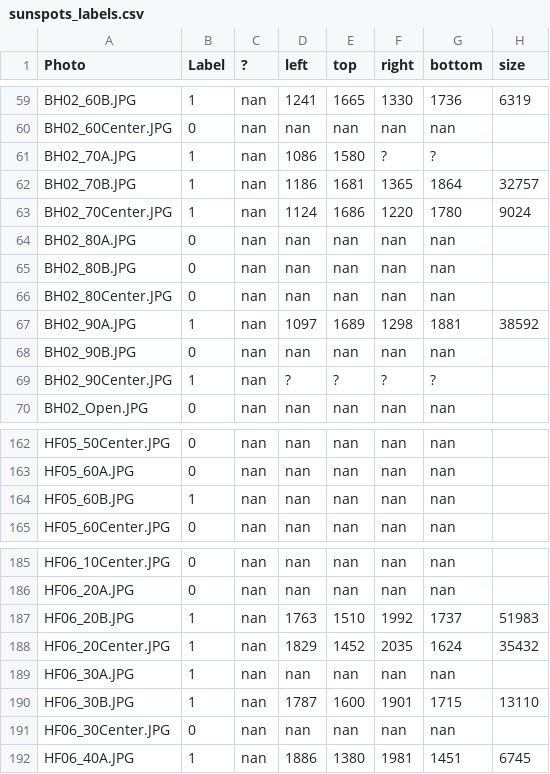
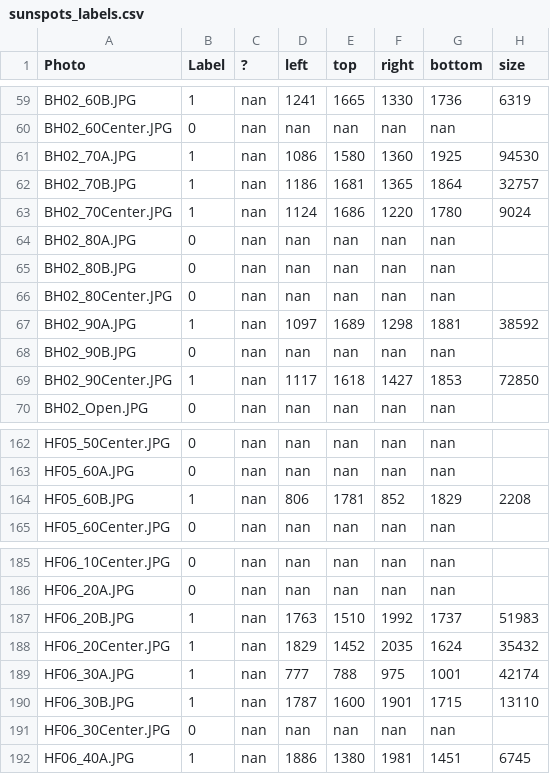
Before and after one commit to magic-datascience/hemiphotos_cropped, a CSV file: sunspots_labels.csv, drawn as a sheet; only a part is shown, gaps mark what is left out.

Commit message:
Add files via upload

```diff
--- a/sunspots_labels.csv
+++ b/sunspots_labels.csv
@@ -60,3 +60,3 @@ BH02_60B.JPG,1,nan,1241,1665,1330,1736,6319
 BH02_60Center.JPG,0,nan,nan,nan,nan,nan,
-BH02_70A.JPG,1,nan,1086,1580,?,?,
+BH02_70A.JPG,1,nan,1086,1580,1360,1925,94530
 BH02_70B.JPG,1,nan,1186,1681,1365,1864,32757
@@ -68,3 +68,3 @@ BH02_90A.JPG,1,nan,1097,1689,1298,1881,38592
 BH02_90B.JPG,0,nan,nan,nan,nan,nan,
-BH02_90Center.JPG,1,nan,?,?,?,?,
+BH02_90Center.JPG,1,nan,1117,1618,1427,1853,72850
 BH02_Open.JPG,0,nan,nan,nan,nan,nan,
@@ -163,3 +163,3 @@ HF05_50Center.JPG,0,nan,nan,nan,nan,nan,
 HF05_60A.JPG,0,nan,nan,nan,nan,nan,
-HF05_60B.JPG,1,nan,nan,nan,nan,nan,
+HF05_60B.JPG,1,nan,806,1781,852,1829,2208
 HF05_60Center.JPG,0,nan,nan,nan,nan,nan,
@@ -188,3 +188,3 @@ HF06_20B.JPG,1,nan,1763,1510,1992,1737,51983
 HF06_20Center.JPG,1,nan,1829,1452,2035,1624,35432
-HF06_30A.JPG,1,nan,nan,nan,nan,nan,
+HF06_30A.JPG,1,nan,777,788,975,1001,42174
 HF06_30B.JPG,1,nan,1787,1600,1901,1715,13110
```
